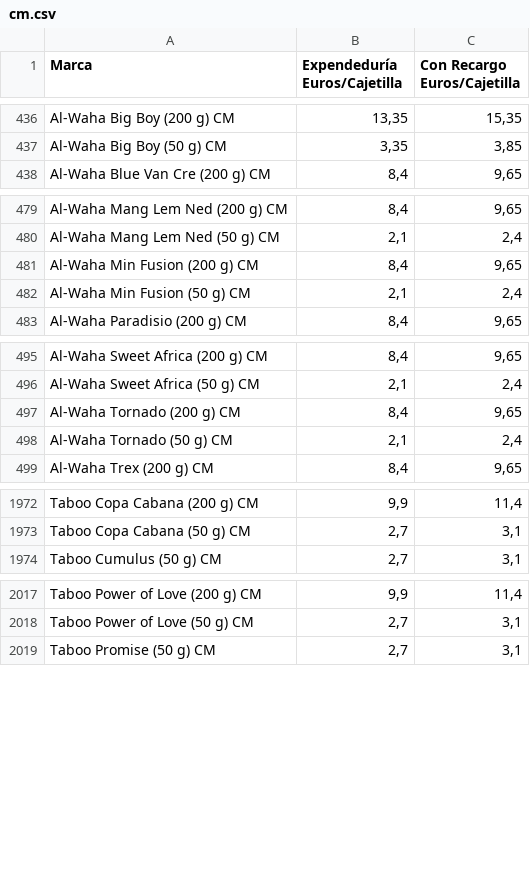
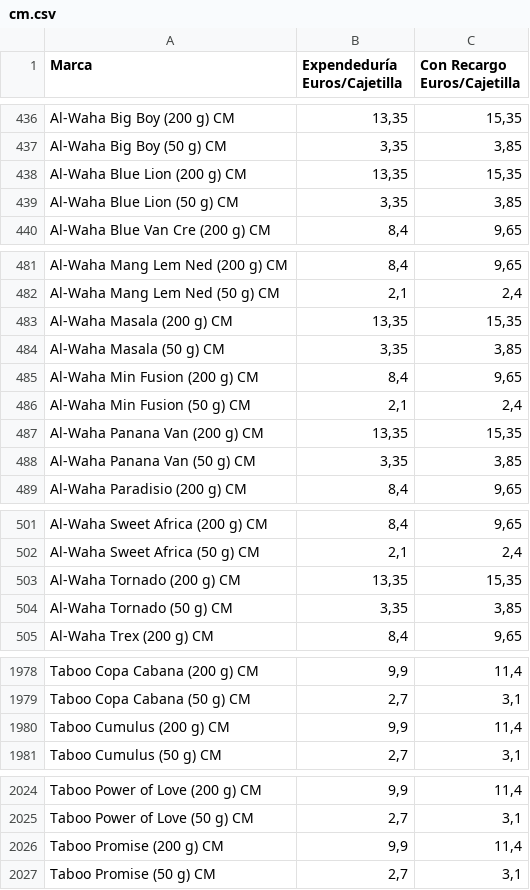
Before and after one commit to Dionakra/pipe-tobacco, a CSV file: public/csv/cm.csv, drawn as a sheet; only a part is shown, gaps mark what is left out; the diff covers the shown part only.

```diff
--- a/public/csv/cm.csv
+++ b/public/csv/cm.csv
@@ -437,2 +437,4 @@ Al-Waha Big Boy (200 g) CM;13,35;15,35
 Al-Waha Big Boy (50 g) CM;3,35;3,85
+Al-Waha Blue Lion (200 g) CM;13,35;15,35
+Al-Waha Blue Lion (50 g) CM;3,35;3,85
 Al-Waha Blue Van Cre (200 g) CM;8,4;9,65
@@ -480,4 +482,8 @@ Al-Waha Mang Lem Ned (200 g) CM;8,4;9,65
 Al-Waha Mang Lem Ned (50 g) CM;2,1;2,4
+Al-Waha Masala (200 g) CM;13,35;15,35
+Al-Waha Masala (50 g) CM;3,35;3,85
 Al-Waha Min Fusion (200 g) CM;8,4;9,65
 Al-Waha Min Fusion (50 g) CM;2,1;2,4
+Al-Waha Panana Van (200 g) CM;13,35;15,35
+Al-Waha Panana Van (50 g) CM;3,35;3,85
 Al-Waha Paradisio (200 g) CM;8,4;9,65
@@ -496,4 +502,4 @@ Al-Waha Sweet Africa (200 g) CM;8,4;9,65
 Al-Waha Sweet Africa (50 g) CM;2,1;2,4
-Al-Waha Tornado (200 g) CM;8,4;9,65
-Al-Waha Tornado (50 g) CM;2,1;2,4
+Al-Waha Tornado (200 g) CM;13,35;15,35
+Al-Waha Tornado (50 g) CM;3,35;3,85
 Al-Waha Trex (200 g) CM;8,4;9,65
@@ -1973,2 +1979,3 @@ Taboo Copa Cabana (200 g) CM;9,9;11,4
 Taboo Copa Cabana (50 g) CM;2,7;3,1
+Taboo Cumulus (200 g) CM;9,9;11,4
 Taboo Cumulus (50 g) CM;2,7;3,1
@@ -2018,2 +2025,3 @@ Taboo Power of Love (200 g) CM;9,9;11,4
 Taboo Power of Love (50 g) CM;2,7;3,1
+Taboo Promise (200 g) CM;9,9;11,4
 Taboo Promise (50 g) CM;2,7;3,1
```
Also changed, not shown: 1 added row elsewhere in this file, public/csv/pb.csv, 4 other files.
